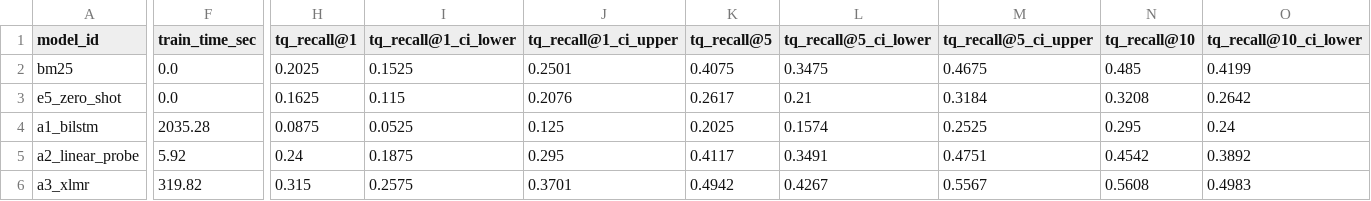
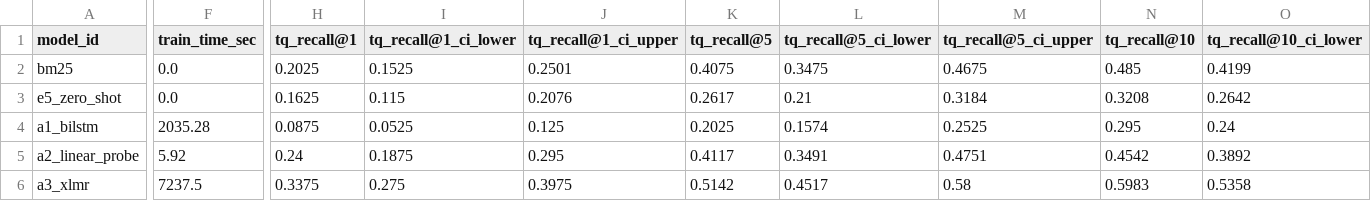
Before and after one commit to mengchheanglong/khmer-legal-retrieval, a CSV file: results/metrics/summary.csv, drawn as a sheet; only a part is shown, gaps mark what is left out; the diff covers the shown part only; the diff names each change by its address in the sheet, - before the commit and + after, or states it on an @@ line.

```diff
--- a/results/metrics/summary.csv
+++ b/results/metrics/summary.csv
-F6 (train_time_sec): 319.82
+F6 (train_time_sec): 7237.5
-H6 (tq_recall@1): 0.315
+H6 (tq_recall@1): 0.3375
-I6 (tq_recall@1_ci_lower): 0.2575
+I6 (tq_recall@1_ci_lower): 0.275
-J6 (tq_recall@1_ci_upper): 0.3701
+J6 (tq_recall@1_ci_upper): 0.3975
-K6 (tq_recall@5): 0.4942
+K6 (tq_recall@5): 0.5142
-L6 (tq_recall@5_ci_lower): 0.4267
+L6 (tq_recall@5_ci_lower): 0.4517
-M6 (tq_recall@5_ci_upper): 0.5567
+M6 (tq_recall@5_ci_upper): 0.58
-N6 (tq_recall@10): 0.5608
+N6 (tq_recall@10): 0.5983
-O6 (tq_recall@10_ci_lower): 0.4983
+O6 (tq_recall@10_ci_lower): 0.5358
```
Also changed, not shown: 24 edited cells elsewhere in this file, results/error_analysis/error_breakdown.csv, results/logs/a3_lr2e-5_wd0.01.csv, 26 other files.
